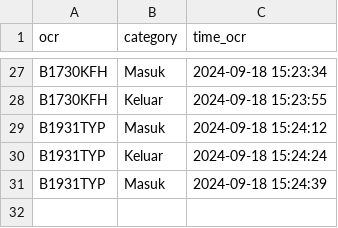
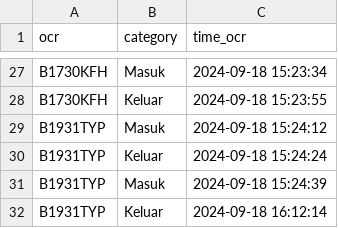
Before and after one commit to rocery/ocr_plate, a CSV file: img_ocr/ocr/all_ocr.csv, drawn as a sheet; only a part is shown, gaps mark what is left out; the diff names each change by its address in the sheet, - before the commit and + after, or states it on an @@ line.

```diff
--- a/img_ocr/ocr/all_ocr.csv
+++ b/img_ocr/ocr/all_ocr.csv
+row 32: B1931TYP | Keluar | 2024-09-18 16:12:14
```
Also changed, not shown: img_ocr/ocr/2024-09-18/2024-09-18.csv, img_ocr/upload.csv, 5 other files.
